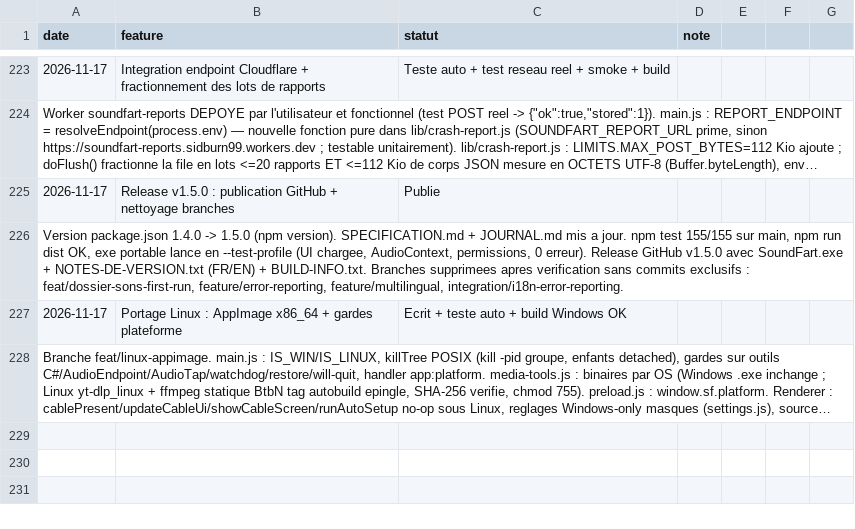
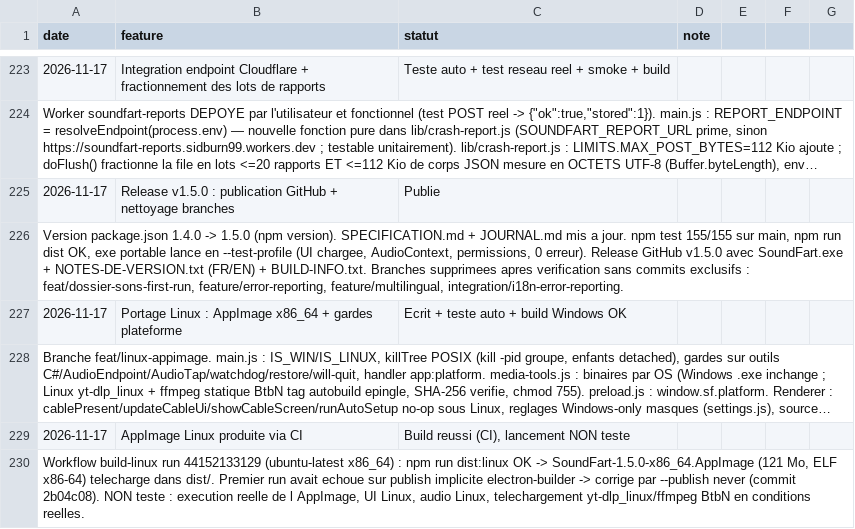
Before and after one commit to sidburn99-ux/SoundFart, a TSV file: suivi.tsv, drawn as a sheet; only a part is shown, gaps mark what is left out; long unchanged cells end in …; the diff names each change by its address in the sheet, - before the commit and + after, or states it on an @@ line.

```diff
--- a/suivi.tsv
+++ b/suivi.tsv
+row 229: 2026-11-17 | AppImage Linux produite via CI | Build reussi (CI), lancement NON teste
+row 230: Workflow build-linux run 44152133129 (ubuntu-latest x86_64) : npm run dist:linux OK -> SoundFart-1.5.0-x86_64.AppImage (121 Mo, ELF x86-64) telecharge dans dist/. Premier run avait echoue sur publish implicite electron-builder -> corrige par --publish never (commit 2b04c08). NON teste : execution reelle de l AppImage, UI Linux, audio Linux, telechargement yt-dlp_linux/ffmpeg BtbN en conditions reelles.
```
Also changed, not shown: 1 other file.
